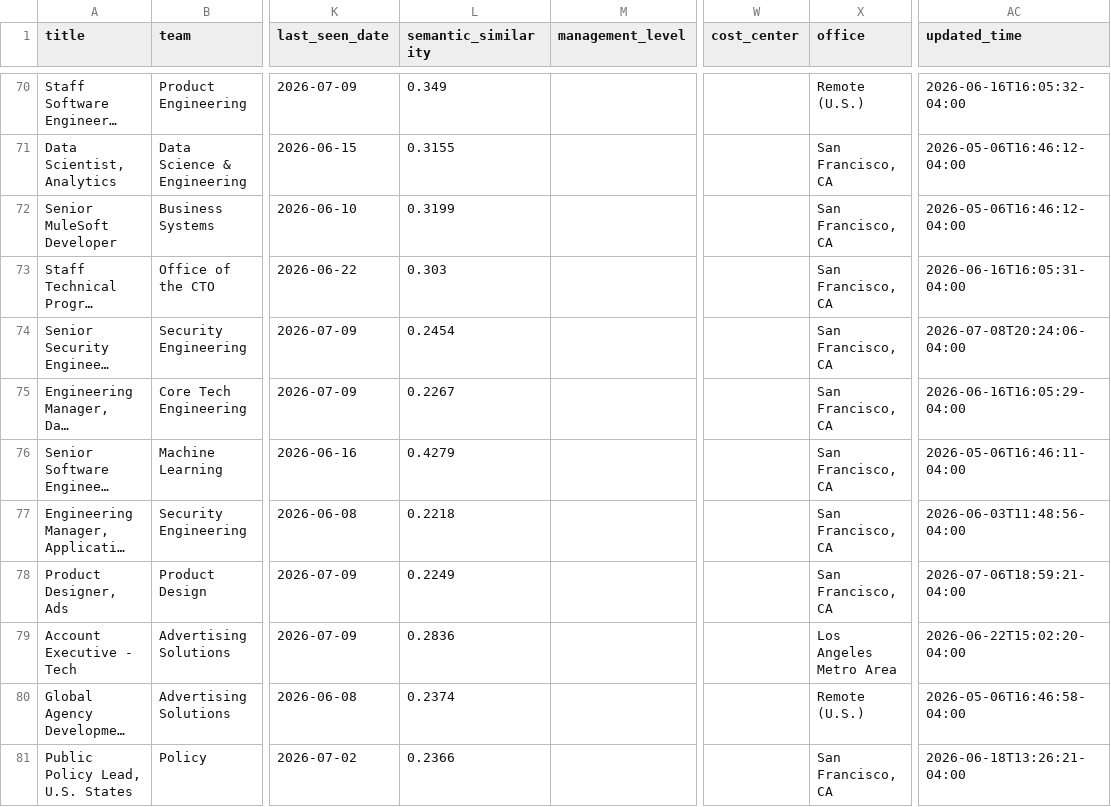
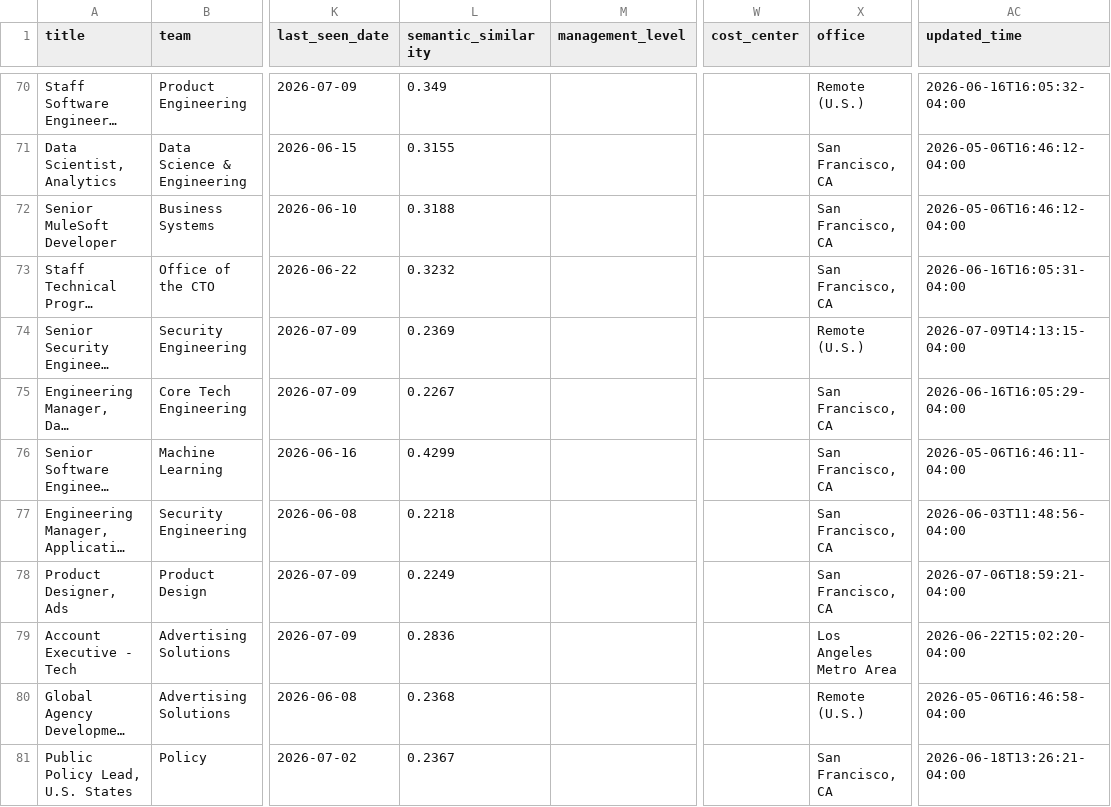
Before and after one commit to BarbaraPFloresRios/JobTracker, a CSV file: data/raw/discord_jobs.csv, drawn as a sheet; only a part is shown, gaps mark what is left out; long unchanged cells end in …; the diff covers the shown part only; the diff names each change by its address in the sheet, - before the commit and + after, or states it on an @@ line.

```diff
--- a/data/raw/discord_jobs.csv
+++ b/data/raw/discord_jobs.csv
-L72 (semantic_similarity): 0.3199
+L72 (semantic_similarity): 0.3188
-L73 (semantic_similarity): 0.303
+L73 (semantic_similarity): 0.3232
-L74 (semantic_similarity): 0.2454
+L74 (semantic_similarity): 0.2369
-X74 (office): San Francisco, CA
+X74 (office): Remote (U.S.)
-AC74 (updated_time): 2026-07-08T20:24:06-04:00
+AC74 (updated_time): 2026-07-09T14:13:15-04:00
-L76 (semantic_similarity): 0.4279
+L76 (semantic_similarity): 0.4299
-L80 (semantic_similarity): 0.2374
+L80 (semantic_similarity): 0.2368
-L81 (semantic_similarity): 0.2366
+L81 (semantic_similarity): 0.2367
```
Also changed, not shown: 29 edited cells elsewhere in this file, data/raw/airbnb_jobs.csv, data/raw/apple_jobs.csv, 11 other files.
